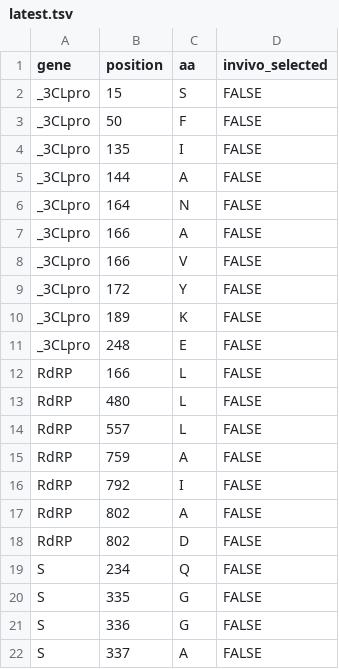
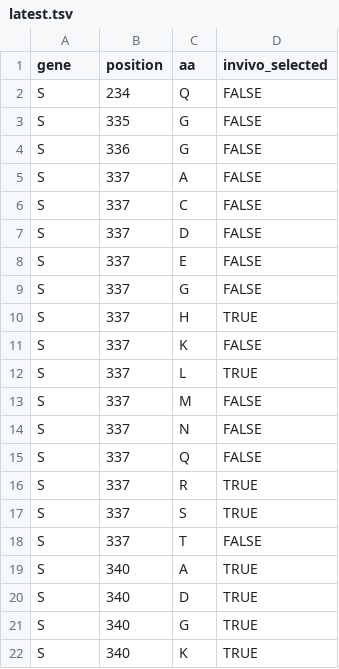
Before and after one commit to hivdb/chiro-cms, a TSV file: downloads/resistance-mutations/latest.tsv, drawn as a sheet; only a part is shown; the shorter side is filled out with more unchanged rows; the diff names each change by its address in the sheet, - before the commit and + after, or states it on an @@ line.

Commit message:
Update resistance mutations and bump covid-drdb version

```diff
--- a/downloads/resistance-mutations/latest.tsv
+++ b/downloads/resistance-mutations/latest.tsv
-row 2: _3CLpro | 15 | S | FALSE
-row 3: _3CLpro | 50 | F | FALSE
-row 4: _3CLpro | 135 | I | FALSE
-row 5: _3CLpro | 144 | A | FALSE
-row 6: _3CLpro | 164 | N | FALSE
-row 7: _3CLpro | 166 | A | FALSE
-row 8: _3CLpro | 166 | V | FALSE
-row 9: _3CLpro | 172 | Y | FALSE
-row 10: _3CLpro | 189 | K | FALSE
-row 11: _3CLpro | 248 | E | FALSE
-row 12: RdRP | 166 | L | FALSE
-row 13: RdRP | 480 | L | FALSE
-row 14: RdRP | 557 | L | FALSE
-row 15: RdRP | 759 | A | FALSE
-row 16: RdRP | 792 | I | FALSE
-row 17: RdRP | 802 | A | FALSE
-row 18: RdRP | 802 | D | FALSE
```
Also changed, not shown: 9 other files.
